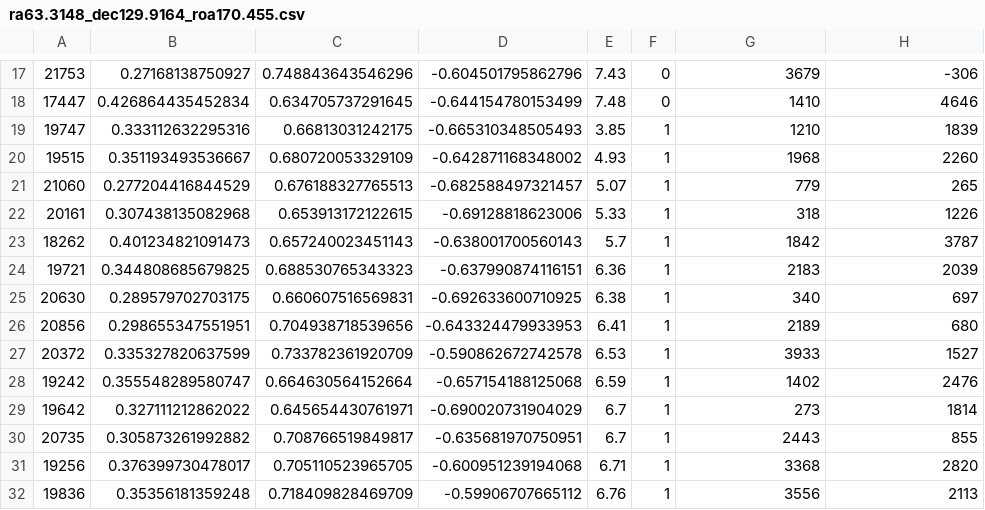
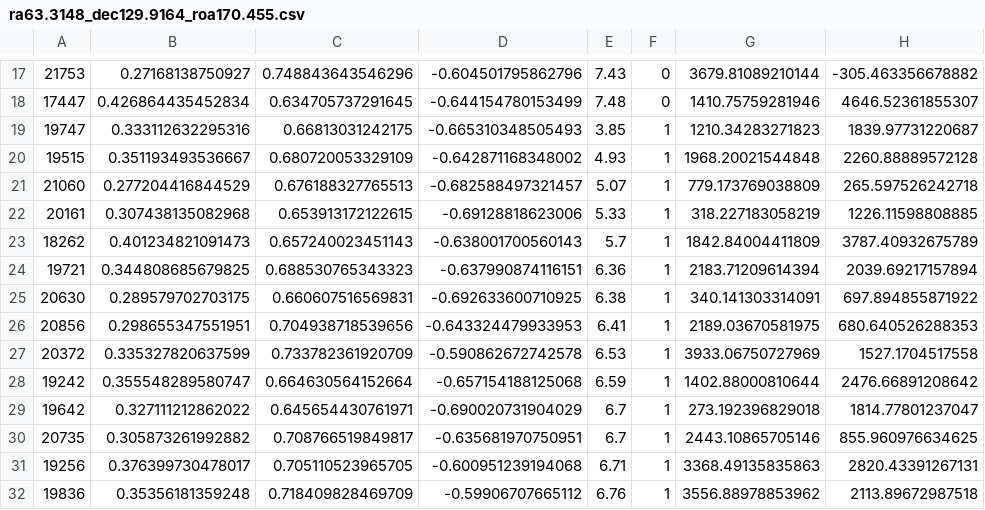
Before and after one commit to Isaiah-wood/StarSimRecog, a CSV file: Img/ra63.3148_dec129.9164_roa170.455.csv, drawn as a sheet; only a part is shown, gaps mark what is left out; the diff covers the shown part only.

```diff
--- a/Img/ra63.3148_dec129.9164_roa170.455.csv
+++ b/Img/ra63.3148_dec129.9164_roa170.455.csv
@@ -17,16 +17,16 @@
-21753,0.27168138750927,0.748843643546296,-0.604501795862796,7.43,0,3679,-306
-17447,0.426864435452834,0.634705737291645,-0.644154780153499,7.48,0,1410,4646
-19747,0.333112632295316,0.66813031242175,-0.665310348505493,3.85,1,1210,1839
-19515,0.351193493536667,0.680720053329109,-0.642871168348002,4.93,1,1968,2260
-21060,0.277204416844529,0.676188327765513,-0.682588497321457,5.07,1,779,265
-20161,0.307438135082968,0.653913172122615,-0.69128818623006,5.33,1,318,1226
-18262,0.401234821091473,0.657240023451143,-0.638001700560143,5.7,1,1842,3787
-19721,0.344808685679825,0.688530765343323,-0.637990874116151,6.36,1,2183,2039
-20630,0.289579702703175,0.660607516569831,-0.692633600710925,6.38,1,340,697
-20856,0.298655347551951,0.704938718539656,-0.643324479933953,6.41,1,2189,680
-20372,0.335327820637599,0.733782361920709,-0.590862672742578,6.53,1,3933,1527
-19242,0.355548289580747,0.664630564152664,-0.657154188125068,6.59,1,1402,2476
-19642,0.327111212862022,0.645654430761971,-0.690020731904029,6.7,1,273,1814
-20735,0.305873261992882,0.708766519849817,-0.635681970750951,6.7,1,2443,855
-19256,0.376399730478017,0.705110523965705,-0.600951239194068,6.71,1,3368,2820
-19836,0.35356181359248,0.718409828469709,-0.59906707665112,6.76,1,3556,2113
+21753,0.27168138750927,0.748843643546296,-0.604501795862796,7.43,0,3679.81089210144,-305.463356678882
+17447,0.426864435452834,0.634705737291645,-0.644154780153499,7.48,0,1410.75759281946,4646.52361855307
+19747,0.333112632295316,0.66813031242175,-0.665310348505493,3.85,1,1210.34283271823,1839.97731220687
+19515,0.351193493536667,0.680720053329109,-0.642871168348002,4.93,1,1968.20021544848,2260.88889572128
+21060,0.277204416844529,0.676188327765513,-0.682588497321457,5.07,1,779.173769038809,265.597526242718
+20161,0.307438135082968,0.653913172122615,-0.69128818623006,5.33,1,318.227183058219,1226.11598808885
+18262,0.401234821091473,0.657240023451143,-0.638001700560143,5.7,1,1842.84004411809,3787.40932675789
+19721,0.344808685679825,0.688530765343323,-0.637990874116151,6.36,1,2183.71209614394,2039.69217157894
+20630,0.289579702703175,0.660607516569831,-0.692633600710925,6.38,1,340.141303314091,697.894855871922
+20856,0.298655347551951,0.704938718539656,-0.643324479933953,6.41,1,2189.03670581975,680.640526288353
+20372,0.335327820637599,0.733782361920709,-0.590862672742578,6.53,1,3933.06750727969,1527.1704517558
+19242,0.355548289580747,0.664630564152664,-0.657154188125068,6.59,1,1402.88000810644,2476.66891208642
+19642,0.327111212862022,0.645654430761971,-0.690020731904029,6.7,1,273.192396829018,1814.77801237047
+20735,0.305873261992882,0.708766519849817,-0.635681970750951,6.7,1,2443.10865705146,855.960976634625
+19256,0.376399730478017,0.705110523965705,-0.600951239194068,6.71,1,3368.49135835863,2820.43391267131
+19836,0.35356181359248,0.718409828469709,-0.59906707665112,6.76,1,3556.88978853962,2113.89672987518
```
Also changed, not shown: 72 edited cells elsewhere in this file, 18 other files.
